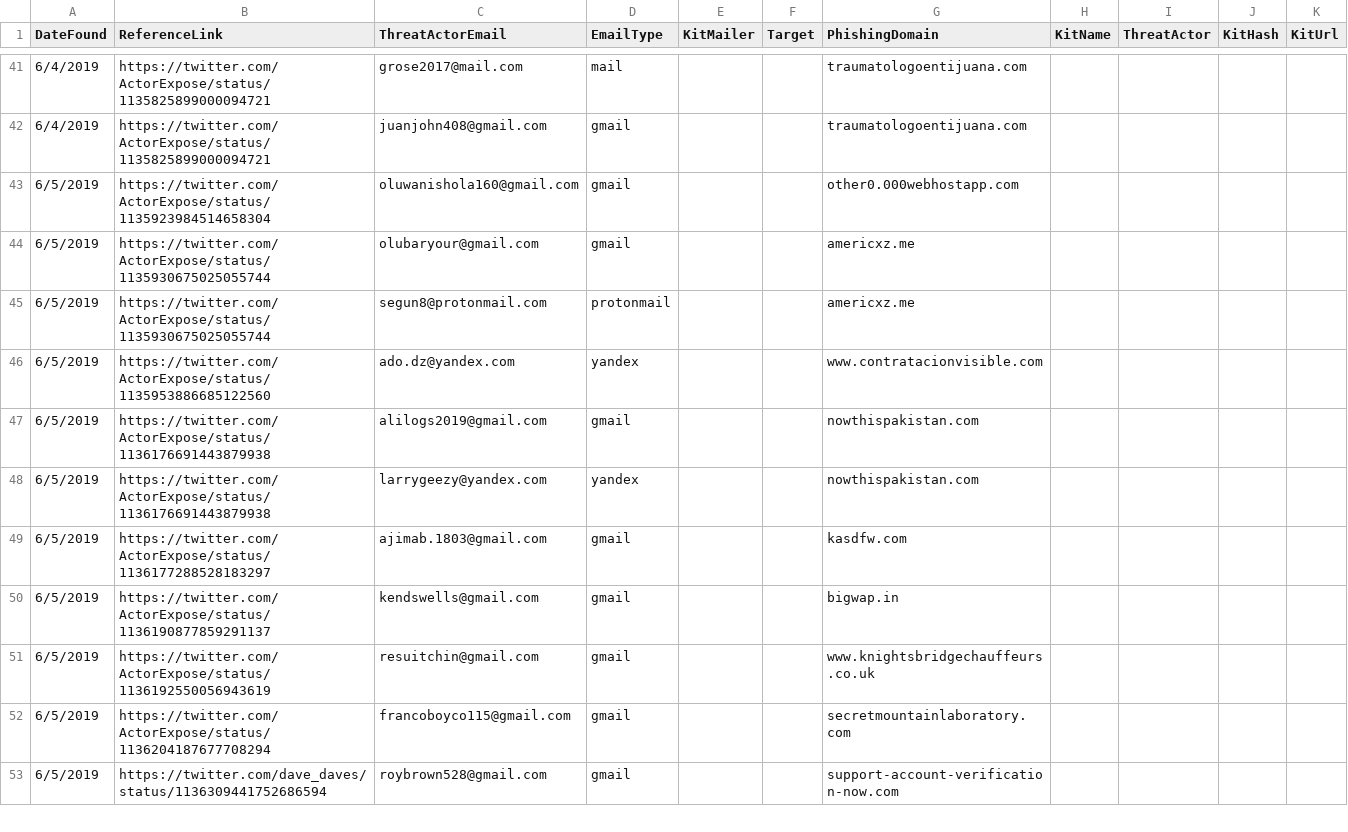
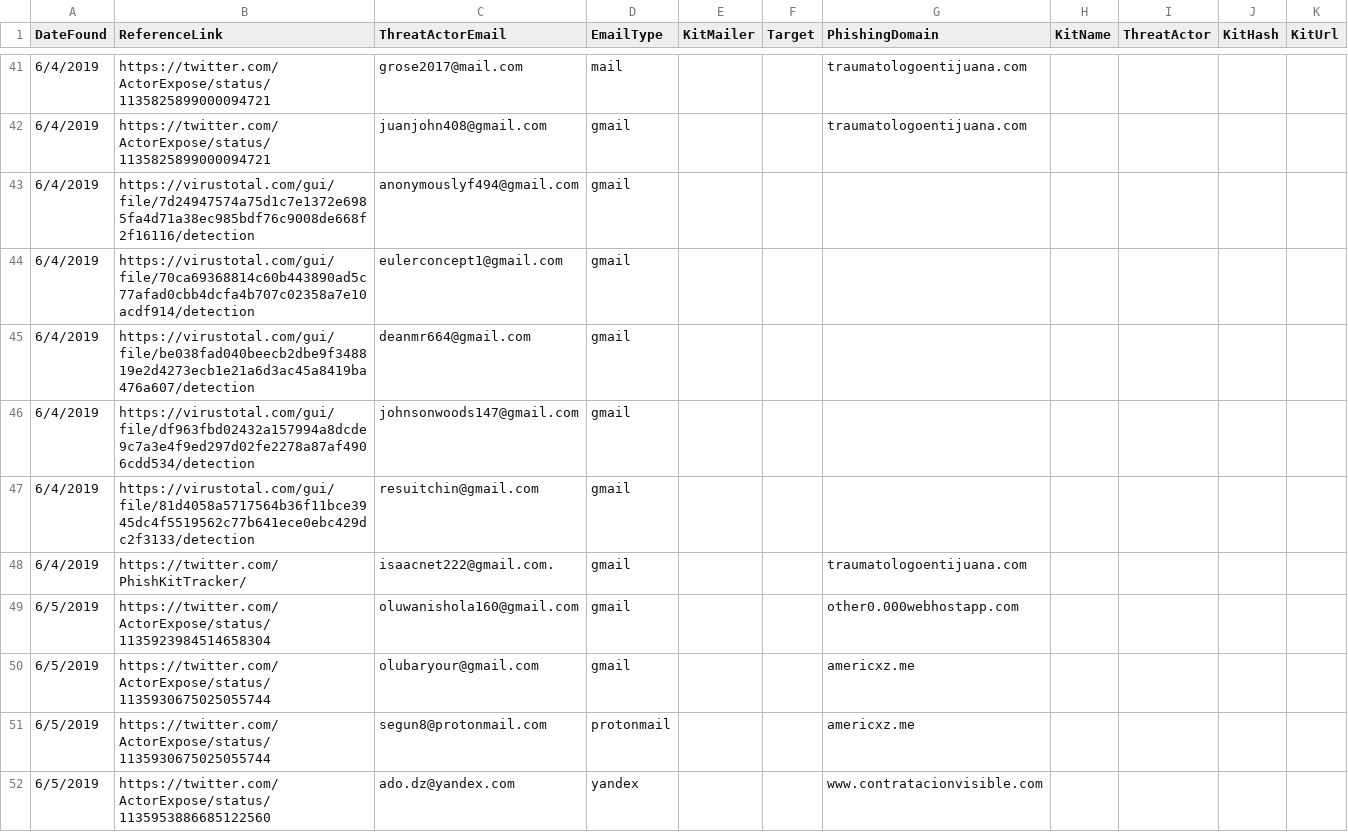
Before and after one commit to neonprimetime/PhishingKitTracker, a CSV file: 2019-06_PhishingKitTracker.csv, drawn as a sheet; only a part is shown, gaps mark what is left out; the shorter side is filled out with more unchanged rows.

Commit message:
add from 6/4 twitter
add from 6/4 twitter

```diff
--- a/2019-06_PhishingKitTracker.csv
+++ b/2019-06_PhishingKitTracker.csv
@@ -42,2 +42,8 @@ DateFound,ReferenceLink,ThreatActorEmail,EmailType,KitMailer,Target,PhishingDoma
 6/4/2019,https://twitter.com/ActorExpose/status/1135825899000094721,juanjohn408@gmail.com,gmail,,,traumatologoentijuana.com,,,,
+6/4/2019,https://virustotal.com/gui/file/7d24947574a75d1c7e1372e6985fa4d71a38ec985bdf76c9008de668f2f16116/detection,anonymouslyf494@gmail.com,gmail,,,,,,,
+6/4/2019,https://virustotal.com/gui/file/70ca69368814c60b443890ad5c77afad0cbb4dcfa4b707c02358a7e10acdf914/detection,eulerconcept1@gmail.com,gmail,,,,,,,
+6/4/2019,https://virustotal.com/gui/file/be038fad040beecb2dbe9f348819e2d4273ecb1e21a6d3ac45a8419ba476a607/detection,deanmr664@gmail.com,gmail,,,,,,,
+6/4/2019,https://virustotal.com/gui/file/df963fbd02432a157994a8dcde9c7a3e4f9ed297d02fe2278a87af4906cdd534/detection,johnsonwoods147@gmail.com,gmail,,,,,,,
+6/4/2019,https://virustotal.com/gui/file/81d4058a5717564b36f11bce3945dc4f5519562c77b641ece0ebc429dc2f3133/detection,resuitchin@gmail.com,gmail,,,,,,,
+6/4/2019,https://twitter.com/PhishKitTracker/,isaacnet222@gmail.com.,gmail,,,traumatologoentijuana.com,,,,
 6/5/2019,https://twitter.com/ActorExpose/status/1135923984514658304,oluwanishola160@gmail.com,gmail,,,other0.000webhostapp.com,,,,
```
